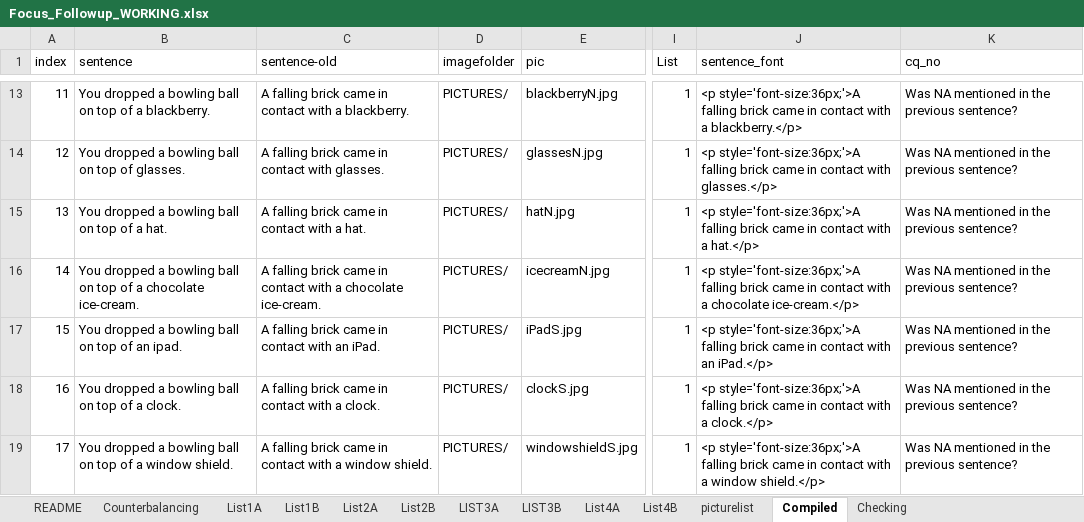
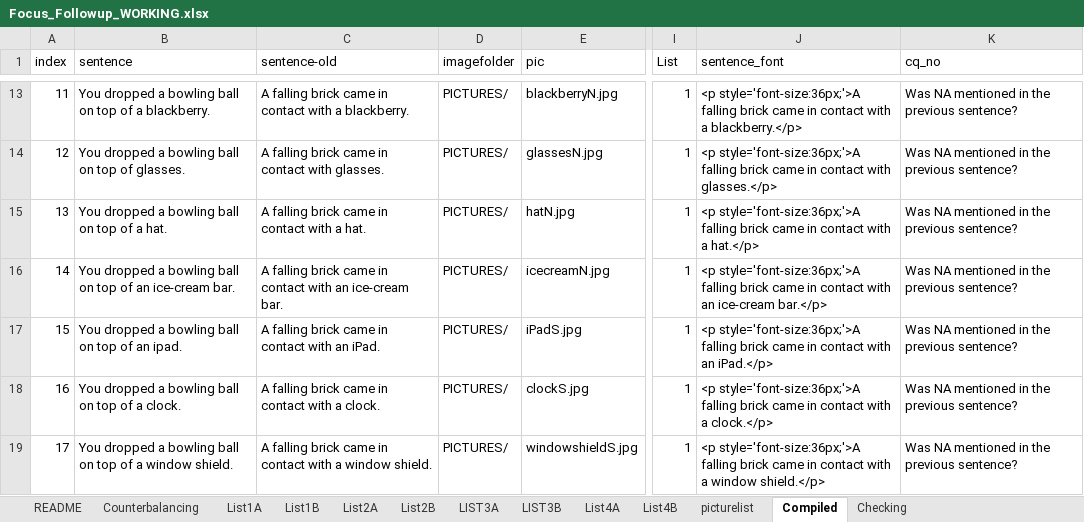
Before and after one commit to thelexiconlab/object-state-changes, an Excel workbook: experiments/Experiment 5/experiment_code/Focus_Followup_WORKING.xlsx, sheet Compiled, drawn as a sheet; only a part is shown, gaps mark what is left out; values as stored, in another font and other column widths than the file's, no borders; the diff names each change by its address in the sheet, - before the commit and + after, or states it on an @@ line.

Commit message:
fixed ice-cream on list 1a

```diff
--- a/experiments/Experiment 5/experiment_code/Focus_Followup_WORKING.xlsx (sheet Compiled)
+++ b/experiments/Experiment 5/experiment_code/Focus_Followup_WORKING.xlsx (sheet Compiled)
-B16 (sentence): …top of a chocolate ice-cream.
+B16 (sentence): …top of an ice-cream bar.
-C16 (sentence-old): …contact with a chocolate ice-cream.
+C16 (sentence-old): …contact with an ice-cream bar.
-J16 (sentence_font): …contact with a chocolate ice-cream.</p>
+J16 (sentence_font): …contact with an ice-cream bar.</p>
```
Also changed, not shown: sheet List1A, 2 other files.
